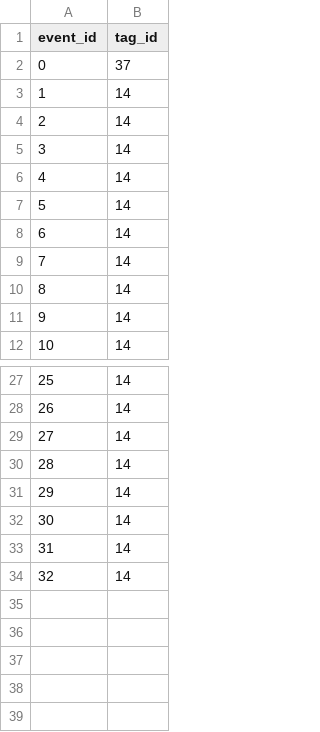
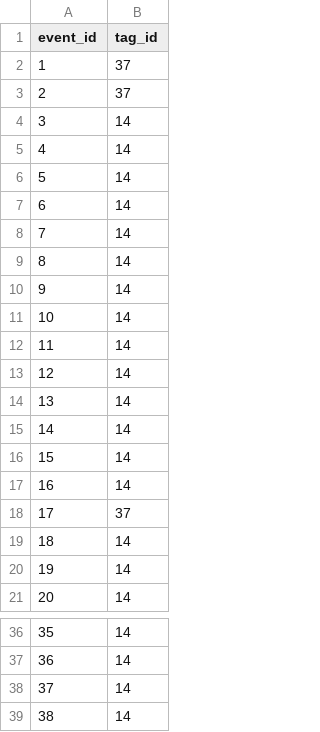
Before and after one commit to 0xPuffin/pentacle, a CSV file: data/event_tags.csv, drawn as a sheet; only a part is shown, gaps mark what is left out; addresses are those after the commit; the diff names each change by its address in the sheet, - before the commit and + after, or states it on an @@ line.

```diff
--- a/data/event_tags.csv
+++ b/data/event_tags.csv
+row 2: 1 | 37
@@ column A (event_id) renumbered between rows 3 and 39 @@
@@ row 31 moved to row 11: 10 @@
@@ row 32 moved to row 12: 11 @@
@@ row 33 moved to row 13: 12 @@
@@ row 34 moved to row 14: 13 @@
+row 15: 14 | 14
+row 16: 15 | 14
+row 17: 16 | 14
+row 18: 17 | 37
```
Also changed, not shown: data/event-no-tags.csv, data/event.csv, 10 other files.
